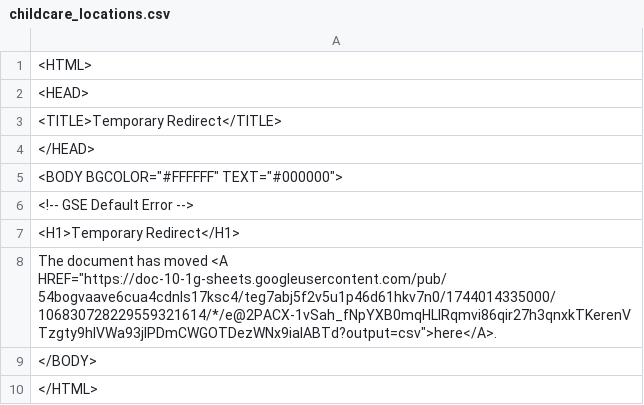
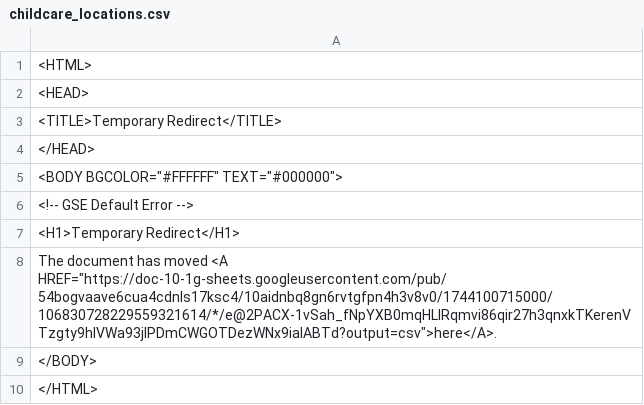
Before and after one commit to Cantaloupe2/github-action-csv-update-demo, a CSV file: data/childcare_locations.csv, drawn as a sheet.

```diff
--- a/data/childcare_locations.csv
+++ b/data/childcare_locations.csv
@@ -7,3 +7,3 @@
 <H1>Temporary Redirect</H1>
-The document has moved <A HREF="https://doc-10-1g-sheets.googleusercontent.com/pub/54bogvaave6cua4cdnls17ksc4/teg7abj5f2v5u1p46d61hkv7n0/1744014335000/106830728229559321614/*/e@2PACX-1vSah_fNpYXB0mqHLIRqmvi86qir27h3qnxkTKerenVTzgty9hlVWa93jlPDmCWGOTDezWNx9iaIABTd?output=csv">here</A>.
+The document has moved <A HREF="https://doc-10-1g-sheets.googleusercontent.com/pub/54bogvaave6cua4cdnls17ksc4/10aidnbq8gn6rvtgfpn4h3v8v0/1744100715000/106830728229559321614/*/e@2PACX-1vSah_fNpYXB0mqHLIRqmvi86qir27h3qnxkTKerenVTzgty9hlVWa93jlPDmCWGOTDezWNx9iaIABTd?output=csv">here</A>.
 </BODY>
```
